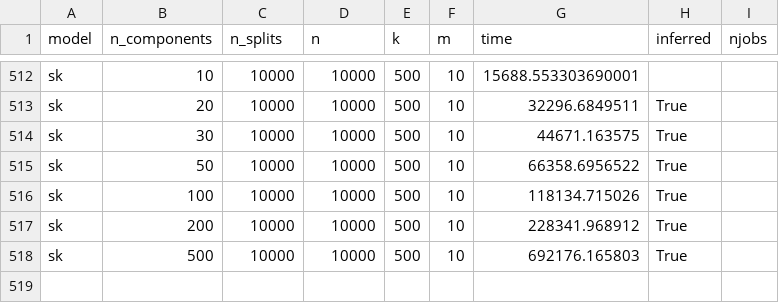
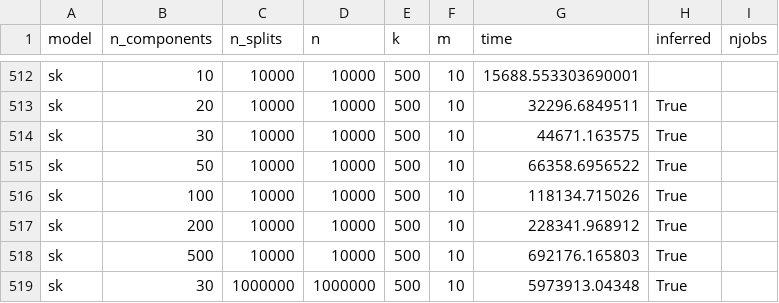
Before and after one commit to Sm00thix/IKPLS, a CSV file: timings/timings.csv, drawn as a sheet; only a part is shown, gaps mark what is left out.

Commit message:
timings update

```diff
--- a/timings/timings.csv
+++ b/timings/timings.csv
@@ -518 +518,2 @@ sk,200,10000,10000,500,10,228341.968912,True
 sk,500,10000,10000,500,10,692176.165803,True
+sk,30,1000000,1000000,500,10,5973913.04348,True
```
